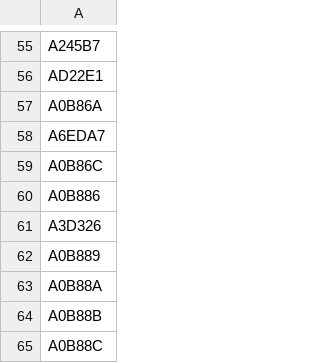
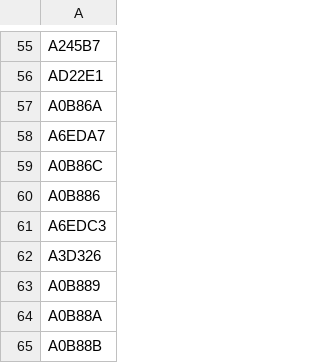
Before and after one commit to mstavro/fleetR, a CSV file: data/compatible_registrations.csv, drawn as a sheet; only a part is shown, gaps mark what is left out; the shorter side is filled out with more unchanged rows.

```diff
--- a/data/compatible_registrations.csv
+++ b/data/compatible_registrations.csv
@@ -60,2 +60,3 @@ A0B86C
 A0B886
+A6EDC3
 A3D326
```
Also changed, not shown: data/united_full_fleet_info.csv.
